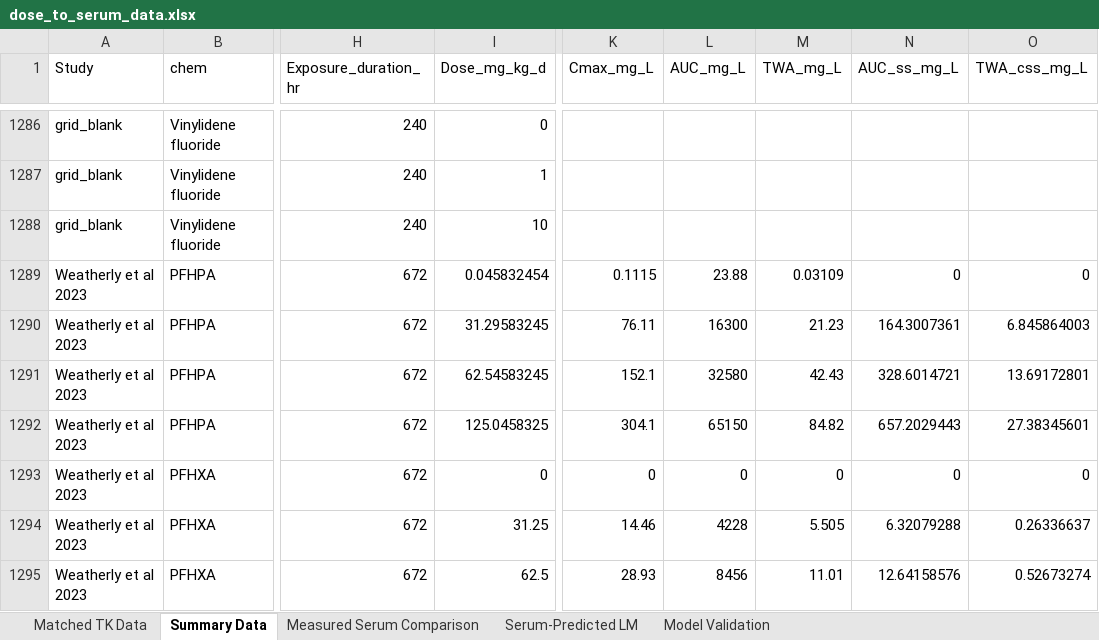
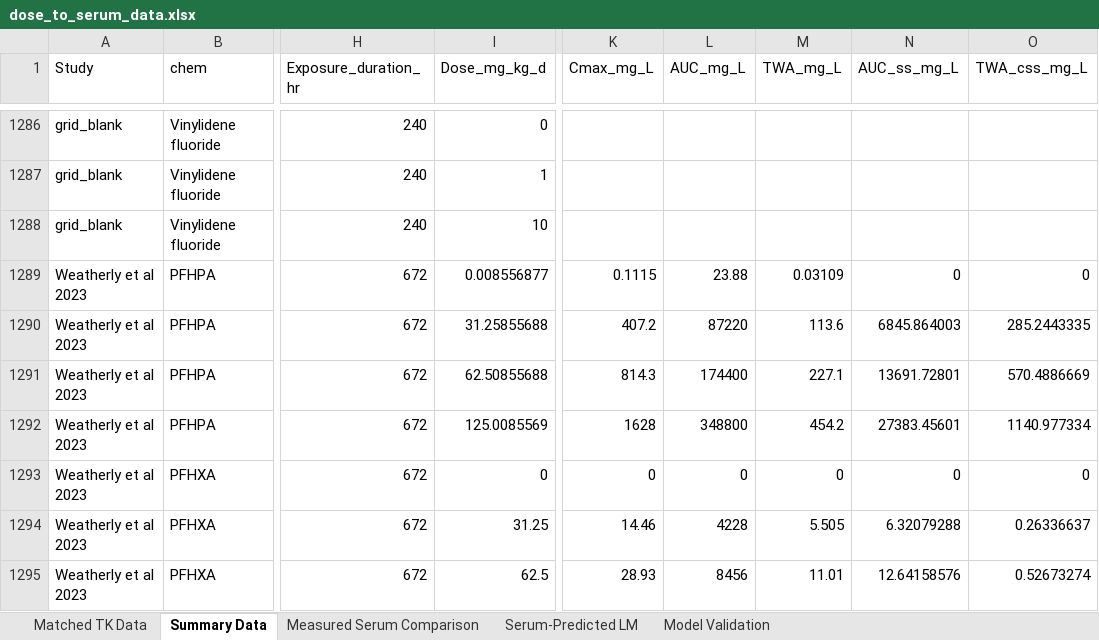
Before and after one commit to OEHHA-NTES/Rat_TTR_PFAS_QSAR_Docking, an Excel workbook: data_output/dose_to_serum_data.xlsx, sheet Summary Data, drawn as a sheet; only a part is shown, gaps mark what is left out; values as stored, in another font and other column widths than the file's, no borders; the diff covers the shown part only; the diff names each change by its address in the sheet, - before the commit and + after, or states it on an @@ line.

```diff
--- a/data_output/dose_to_serum_data.xlsx (sheet Summary Data)
+++ b/data_output/dose_to_serum_data.xlsx (sheet Summary Data)
-I1289 (Dose_mg_kg_d): 0.045832454
+I1289 (Dose_mg_kg_d): 0.008556877
-I1290 (Dose_mg_kg_d): 31.29583245
+I1290 (Dose_mg_kg_d): 31.25855688
-K1290 (Cmax_mg_L): 76.11
+K1290 (Cmax_mg_L): 407.2
-L1290 (AUC_mg_L): 16300
+L1290 (AUC_mg_L): 87220
-M1290 (TWA_mg_L): 21.23
+M1290 (TWA_mg_L): 113.6
-N1290 (AUC_ss_mg_L): 164.3007361
+N1290 (AUC_ss_mg_L): 6845.864003
-O1290 (TWA_css_mg_L): 6.845864003
+O1290 (TWA_css_mg_L): 285.2443335
-I1291 (Dose_mg_kg_d): 62.54583245
+I1291 (Dose_mg_kg_d): 62.50855688
-K1291 (Cmax_mg_L): 152.1
+K1291 (Cmax_mg_L): 814.3
-L1291 (AUC_mg_L): 32580
+L1291 (AUC_mg_L): 174400
-M1291 (TWA_mg_L): 42.43
+M1291 (TWA_mg_L): 227.1
-N1291 (AUC_ss_mg_L): 328.6014721
+N1291 (AUC_ss_mg_L): 13691.72801
-O1291 (TWA_css_mg_L): 13.69172801
+O1291 (TWA_css_mg_L): 570.4886669
-I1292 (Dose_mg_kg_d): 125.0458325
+I1292 (Dose_mg_kg_d): 125.0085569
-K1292 (Cmax_mg_L): 304.1
+K1292 (Cmax_mg_L): 1628
-L1292 (AUC_mg_L): 65150
+L1292 (AUC_mg_L): 348800
-M1292 (TWA_mg_L): 84.82
+M1292 (TWA_mg_L): 454.2
-N1292 (AUC_ss_mg_L): 657.2029443
+N1292 (AUC_ss_mg_L): 27383.45601
-O1292 (TWA_css_mg_L): 27.38345601
+O1292 (TWA_css_mg_L): 1140.977334
```
Also changed, not shown: 42 edited cells elsewhere in this sheet, sheet Matched TK Data, sheet Measured Serum Comparison, sheet Serum-Predicted LM, sheet Model Validation, data_output/BMD_formatted_serum_data.xlsx, 3 other files.
